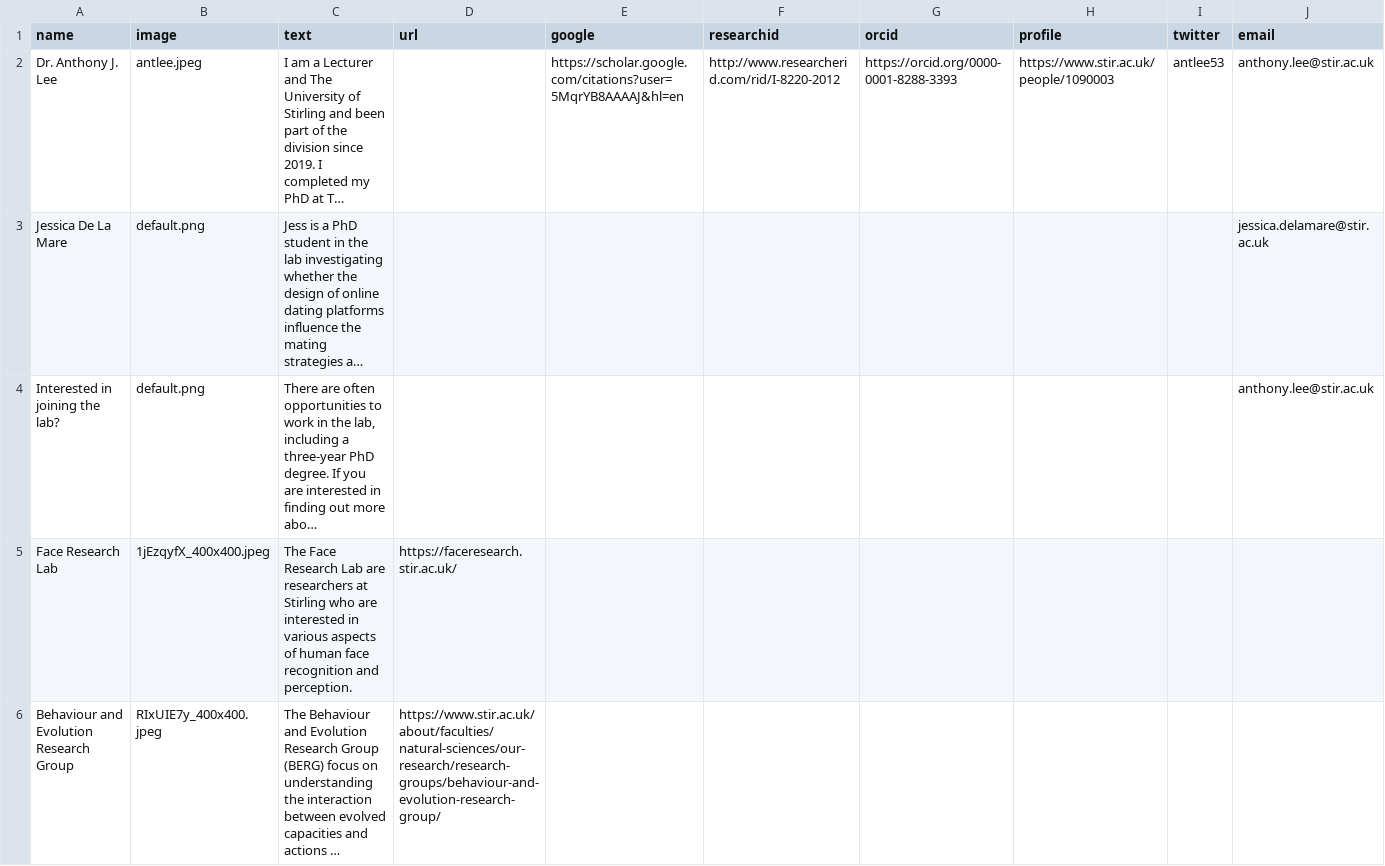
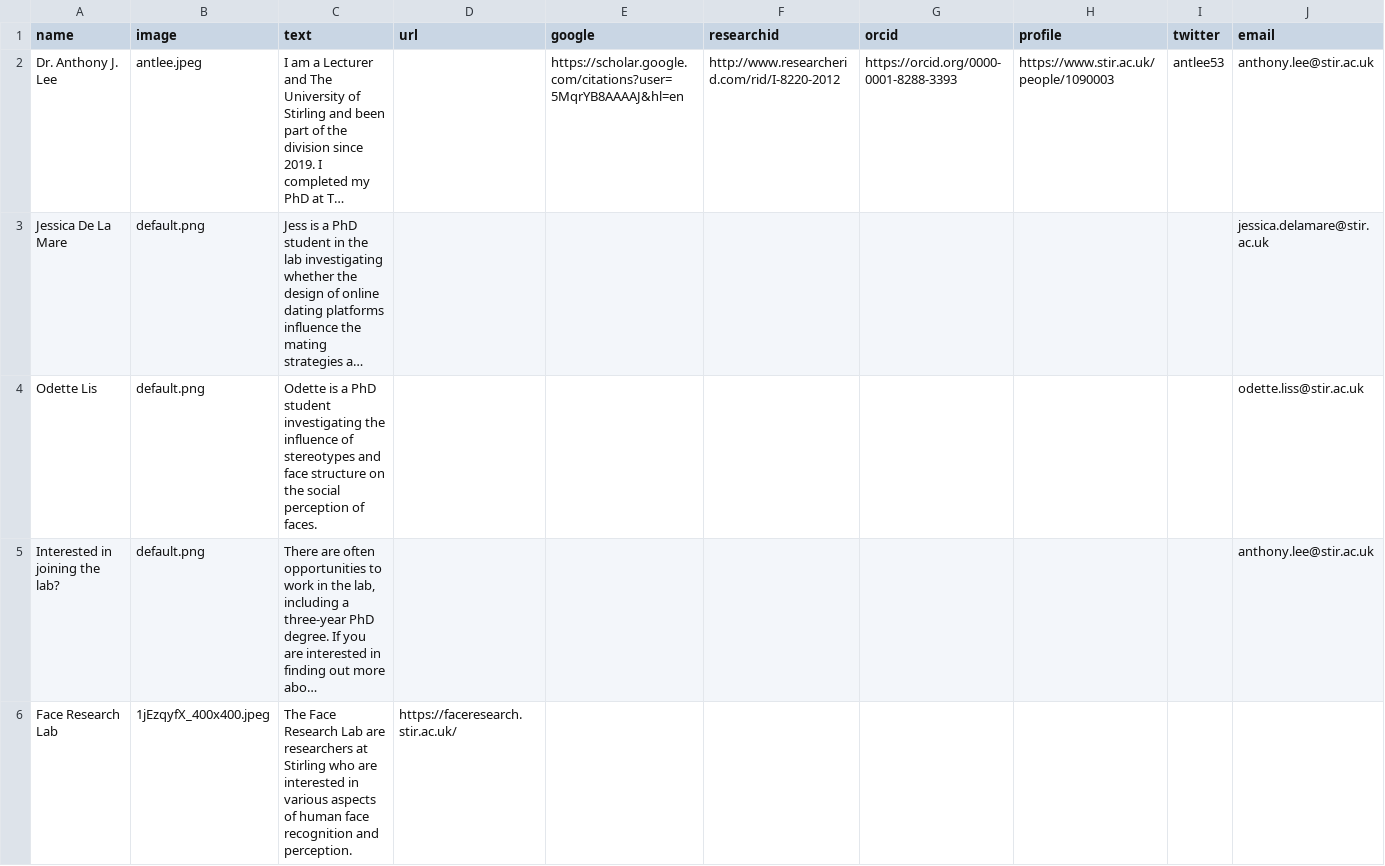
Before and after one commit to antlee53/antlee53.github.io, a CSV file: files/Lab Profiles.csv, drawn as a sheet; only a part is shown; the shorter side is filled out with more unchanged rows; long unchanged cells end in …; the diff names each change by its address in the sheet, - before the commit and + after, or states it on an @@ line.

Commit message:
Update 19.01.23

```diff
--- a/files/Lab Profiles.csv
+++ b/files/Lab Profiles.csv
+row 4: Odette Lis | default.png | Odette is a PhD student investigating the influence of stereotypes and face structure on the social perception of faces. |  |  |  |  |  |  | odette.liss@stir.ac.uk
```
